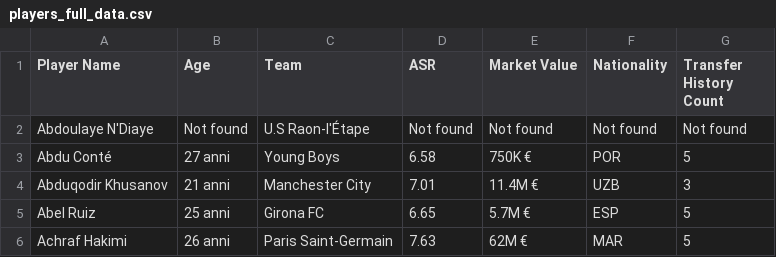
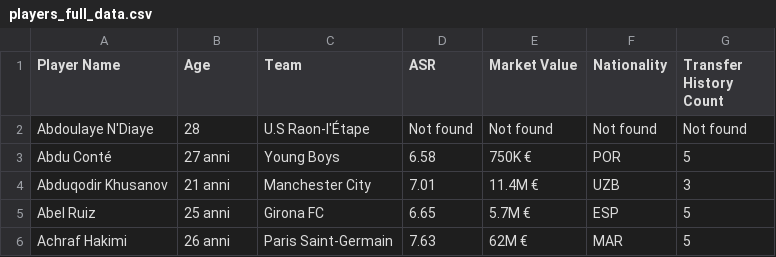
Before and after one commit to Klay06/Eco-Scouting-Predicting-Sustainable-Football-Player-Market-Value, a CSV file: players_full_data.csv, drawn as a sheet; only a part is shown.

Commit message:
Update players_full_data.csv

```diff
--- a/players_full_data.csv
+++ b/players_full_data.csv
@@ -1,3 +1,3 @@
 Player Name,Age,Team,ASR,Market Value,Nationality,Transfer History Count
-Abdoulaye N'Diaye,Not found,U.S Raon-l'Étape,Not found,Not found,Not found,Not found
+Abdoulaye N'Diaye,28,U.S Raon-l'Étape,Not found,Not found,Not found,Not found
 Abdu Conté,27 anni,Young Boys,6.58,750K €,POR,5
```
